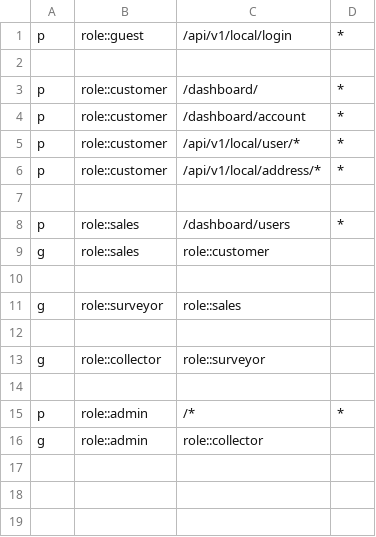
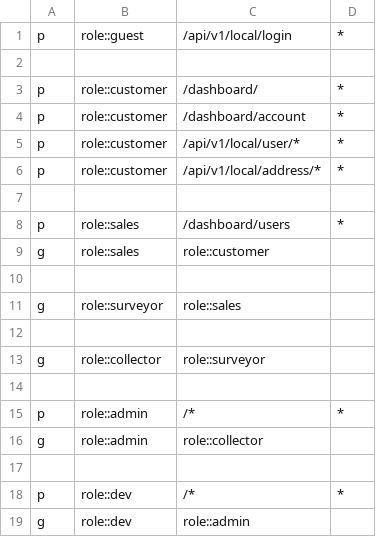
Before and after one commit to deikatsuo/nazwa, a CSV file: auth_policy.csv, drawn as a sheet.

Commit message:
role dev

```diff
--- a/auth_policy.csv
+++ b/auth_policy.csv
@@ -16 +16,4 @@ p, role::admin, /*, *
 g, role::admin, role::collector
+
+p, role::dev, /*, *
+g, role::dev, role::admin
```
